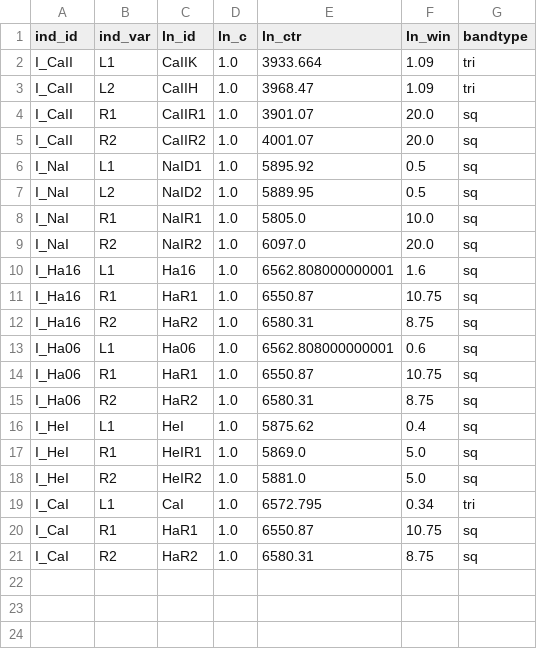
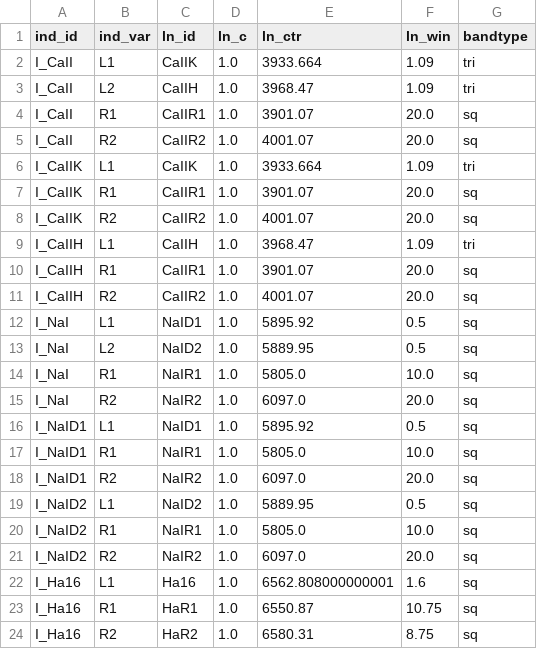
Before and after one commit to gomesdasilva/ACTIN2, a CSV file: actin2/actin_table.csv, drawn as a sheet; only a part is shown; the shorter side is filled out with more unchanged rows.

```diff
--- a/actin2/actin_table.csv
+++ b/actin2/actin_table.csv
@@ -5,2 +5,8 @@ I_CaII,R1,CaIIR1,1.0,3901.07,20.0,sq
 I_CaII,R2,CaIIR2,1.0,4001.07,20.0,sq
+I_CaIIK,L1,CaIIK,1.0,3933.664,1.09,tri
+I_CaIIK,R1,CaIIR1,1.0,3901.07,20.0,sq
+I_CaIIK,R2,CaIIR2,1.0,4001.07,20.0,sq
+I_CaIIH,L1,CaIIH,1.0,3968.47,1.09,tri
+I_CaIIH,R1,CaIIR1,1.0,3901.07,20.0,sq
+I_CaIIH,R2,CaIIR2,1.0,4001.07,20.0,sq
 I_NaI,L1,NaID1,1.0,5895.92,0.5,sq
@@ -9,2 +15,8 @@ I_NaI,R1,NaIR1,1.0,5805.0,10.0,sq
 I_NaI,R2,NaIR2,1.0,6097.0,20.0,sq
+I_NaID1,L1,NaID1,1.0,5895.92,0.5,sq
+I_NaID1,R1,NaIR1,1.0,5805.0,10.0,sq
+I_NaID1,R2,NaIR2,1.0,6097.0,20.0,sq
+I_NaID2,L1,NaID2,1.0,5889.95,0.5,sq
+I_NaID2,R1,NaIR1,1.0,5805.0,10.0,sq
+I_NaID2,R2,NaIR2,1.0,6097.0,20.0,sq
 I_Ha16,L1,Ha16,1.0,6562.808000000001,1.6,sq
```
Also changed, not shown: 7 other files.
